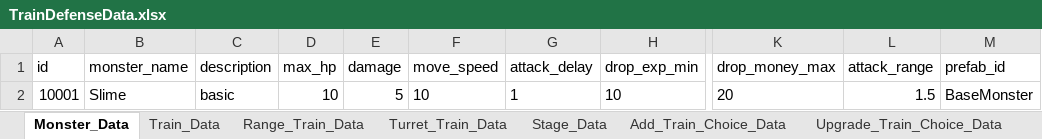
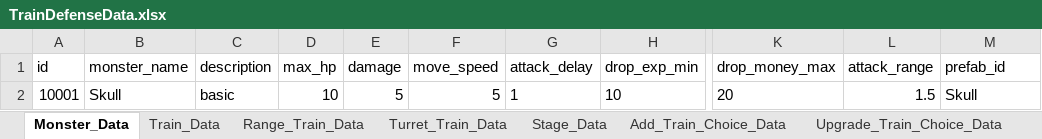
Before and after one commit to cumic06/TrainDefense, an Excel workbook: Assets/02_Resources/Data/TrainDefenseData.xlsx, sheet Monster_Data, drawn as a sheet; only a part is shown, gaps mark what is left out; values as stored, in another font and other column widths than the file's, no borders; the diff names each change by its address in the sheet, - before the commit and + after, or states it on an @@ line.

Commit message:
feat: Skull 적 추가, 기차 관통 버그 해결

```diff
--- a/Assets/02_Resources/Data/TrainDefenseData.xlsx (sheet Monster_Data)
+++ b/Assets/02_Resources/Data/TrainDefenseData.xlsx (sheet Monster_Data)
-B2 (monster_name): Slime
+B2 (monster_name): Skull
-F2 (move_speed): 10
+F2 (move_speed): 5
-M2 (prefab_id): BaseMonster
+M2 (prefab_id): Skull
```
Also changed, not shown: 10 other files.
